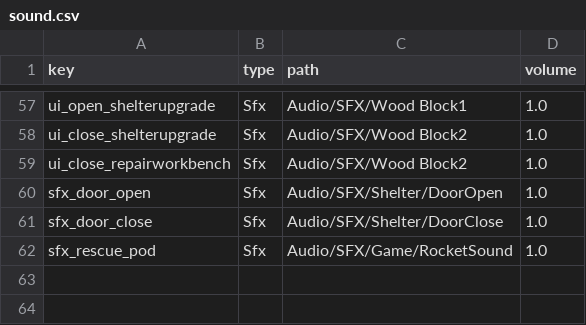
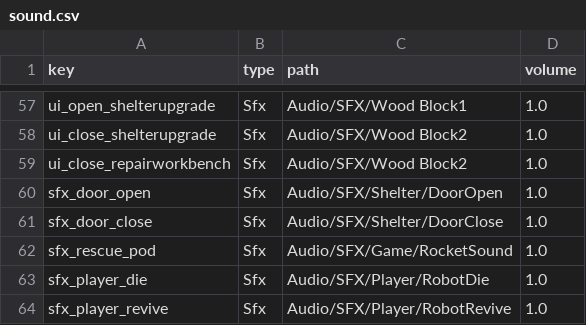
Before and after one commit to ksjgusdh123/PocoPoachers, a CSV file: PocoPoachers/DataTable/sound.csv, drawn as a sheet; only a part is shown, gaps mark what is left out.

```diff
--- a/PocoPoachers/DataTable/sound.csv
+++ b/PocoPoachers/DataTable/sound.csv
@@ -62 +62,3 @@ sfx_door_close,Sfx,Audio/SFX/Shelter/DoorClose,1.0
 sfx_rescue_pod,Sfx,Audio/SFX/Game/RocketSound,1.0
+sfx_player_die,Sfx,Audio/SFX/Player/RobotDie,1.0
+sfx_player_revive,Sfx,Audio/SFX/Player/RobotRevive,1.0
```
Also changed, not shown: 9 other files.
